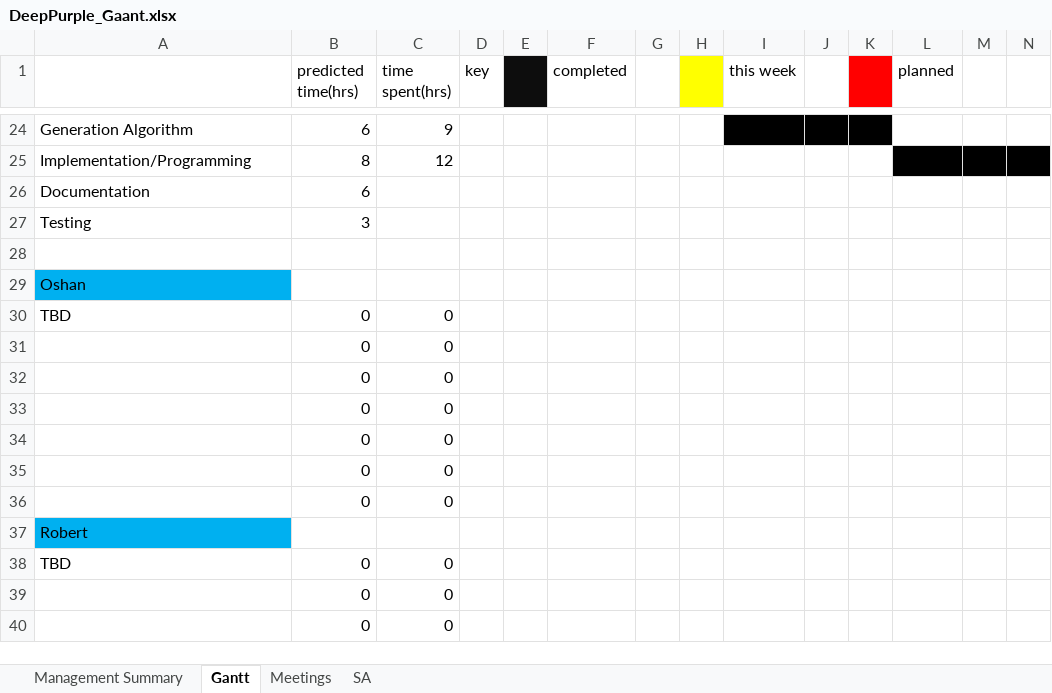
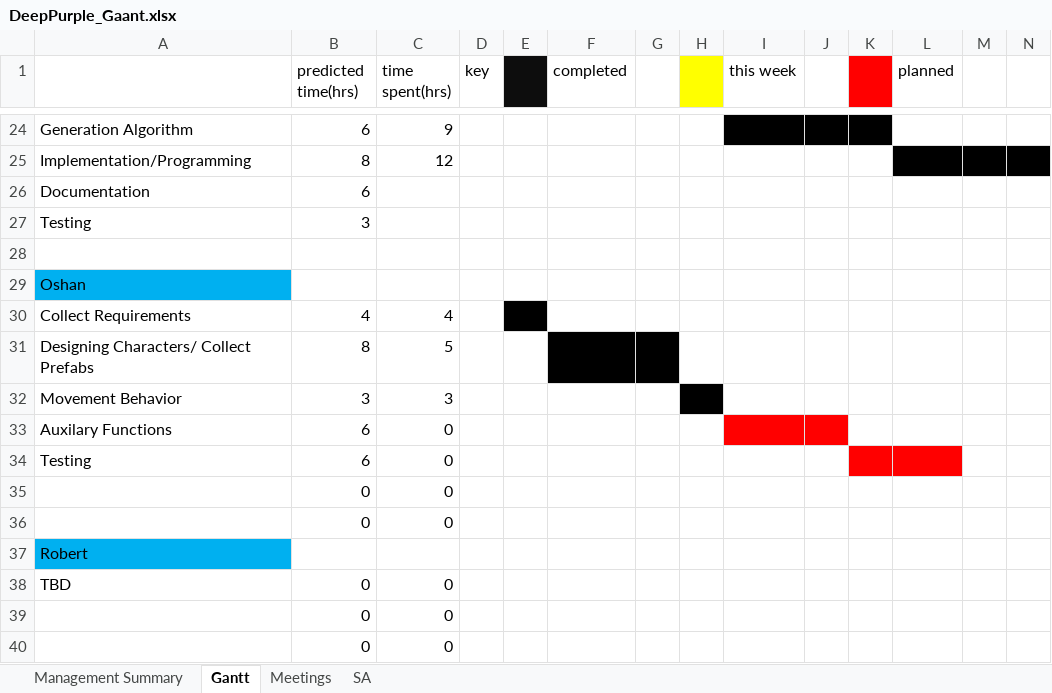
Before and after one commit to majikat768/DeepPurple, an Excel workbook: doc/DeepPurple_Gaant.xlsx, sheet Gantt, drawn as a sheet; only a part is shown, gaps mark what is left out; values as stored, in another font and other column widths than the file's, no borders; removed rows and columns are numbered as before the commit, all else as after; rows hold the shown columns only; the diff names each change by its address in the sheet, - before the commit and + after, or states it on an @@ line.

Commit message:
Updated my part of Gantt Chart

```diff
--- a/doc/DeepPurple_Gaant.xlsx (sheet Gantt)
+++ b/doc/DeepPurple_Gaant.xlsx (sheet Gantt)
-row 30: TBD | 0 | 0
-row 31:  | 0 | 0
-row 32:  | 0 | 0
-row 33:  | 0 | 0
-row 34:  | 0 | 0
+row 30: Collect Requirements | 4 | 4
+row 31: Designing Characters/ Collect Prefabs | 8 | 5
+row 32: Movement Behavior | 3 | 3
+row 33: Auxilary Functions | 6 | 0
+row 34: Testing | 6 | 0
```
Also changed, not shown: 1 other file.
